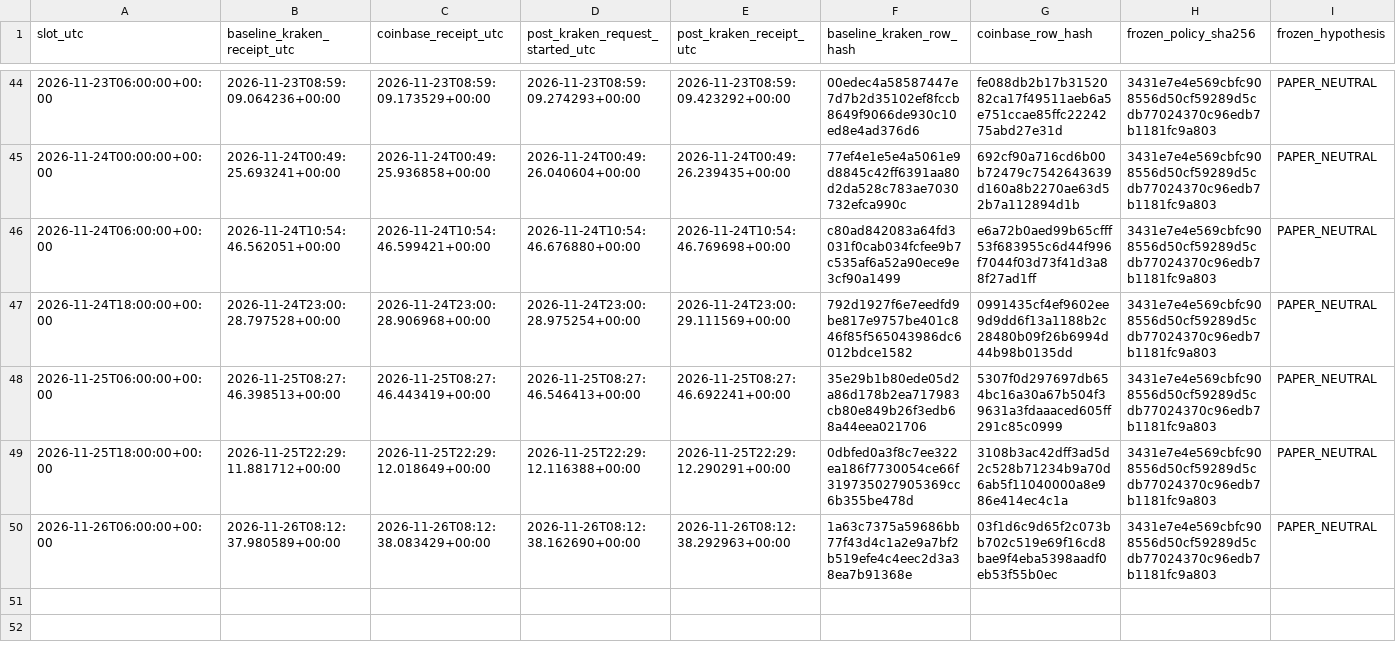
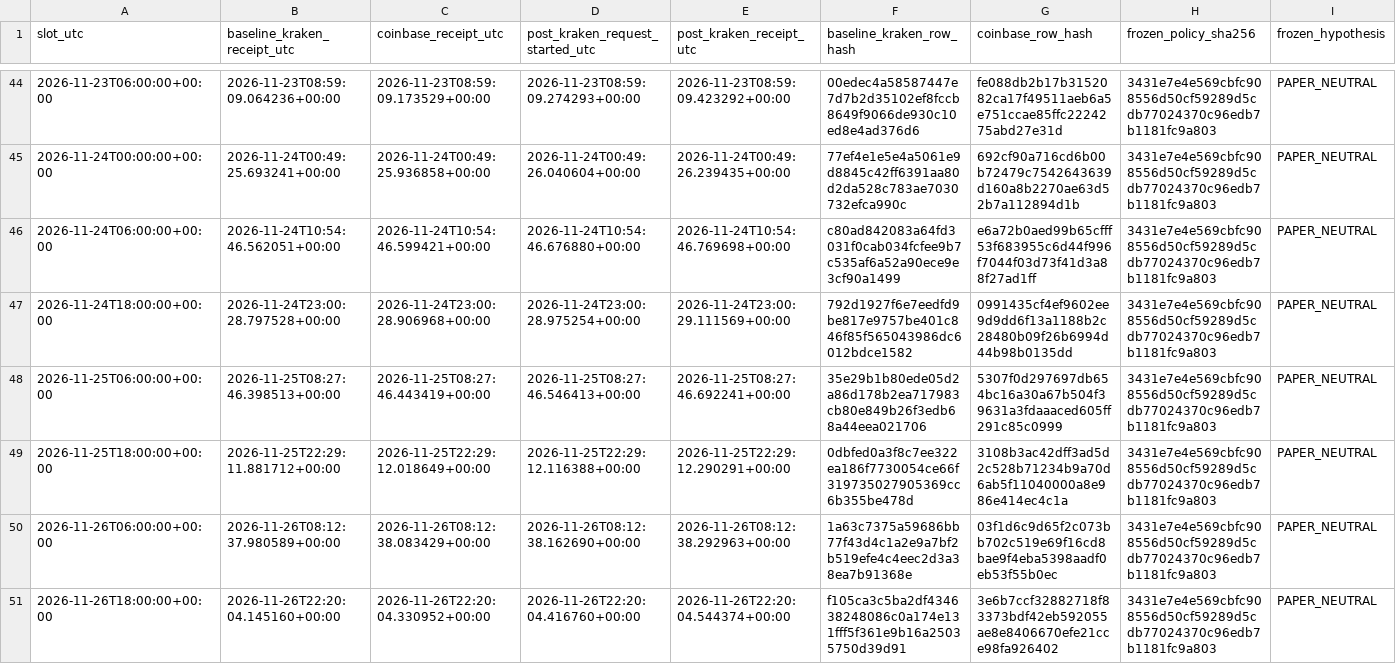
Before and after one commit to aussiekarl-gif/BTC_Composite, a CSV file: data/research_forward_validation/kraken_post_signal_quotes_forward.csv, drawn as a sheet; only a part is shown, gaps mark what is left out; rows hold the shown columns only; the diff names each change by its address in the sheet, - before the commit and + after, or states it on an @@ line.

```diff
--- a/data/research_forward_validation/kraken_post_signal_quotes_forward.csv
+++ b/data/research_forward_validation/kraken_post_signal_quotes_forward.csv
+row 51: 2026-11-26T18:00:00+00:00 | 2026-11-26T22:20:04.145160+00:00 | 2026-11-26T22:20:04.330952+00:00 | 2026-11-26T22:20:04.416760+00:00 | 2026-11-26T22:20:04.544374+00:00 | f105ca3c5ba2df434638248086c0a174e131fff5f361e9b16a25035750d39d91 | 3e6b7ccf32882718f83373bdf42eb592055ae8e8406670efe21cce98fa926402 | 3431e7e4e569cbfc908556d50cf59289d5cdb77024370c96edb7b1181fc9a803 | PAPER_NEUTRAL
```
Also changed, not shown: data/research_forward_validation/coinbase_trade_samples_forward.csv, data/research_forward_validation/kraken_spot_depth_forward.csv.
